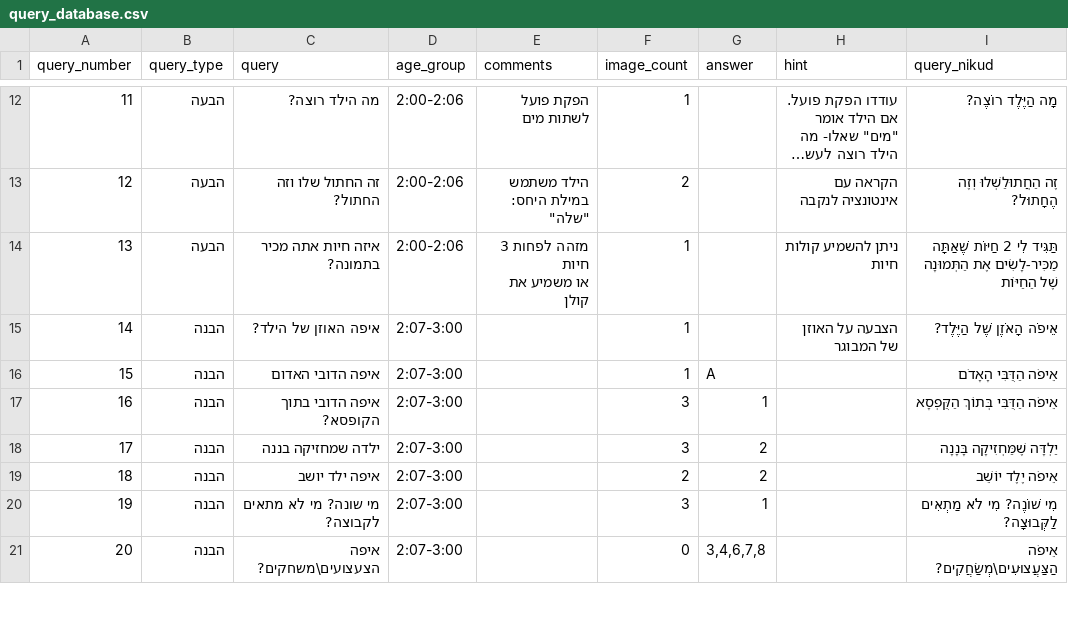
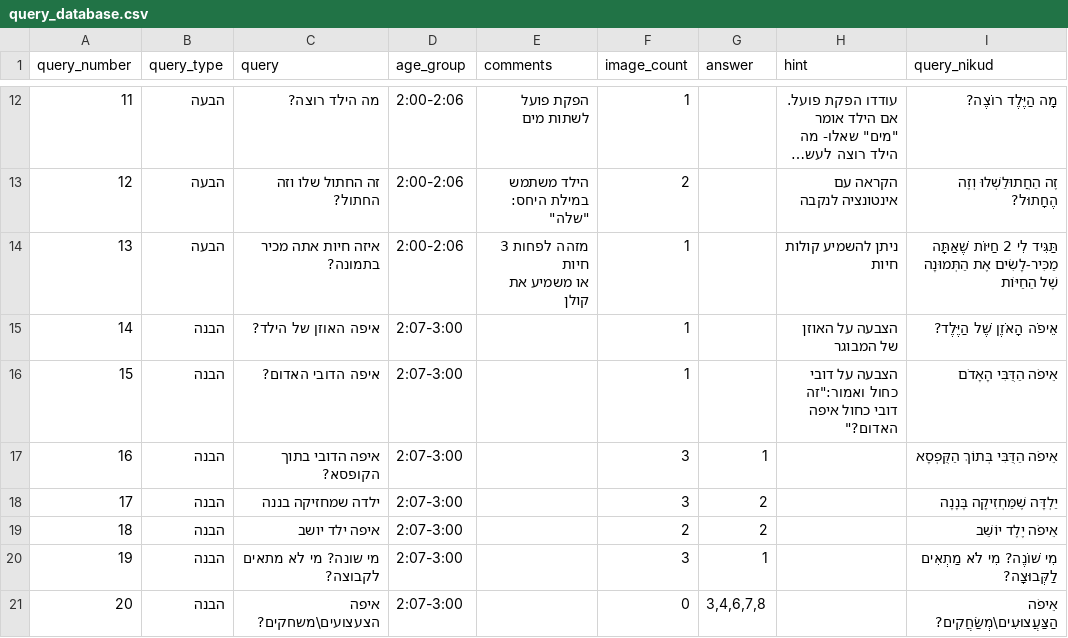
Before and after one commit to almoggiat/seeandsay-resources, a CSV file: query_database.csv, drawn as a sheet; only a part is shown, gaps mark what is left out; long unchanged cells end in ….

Commit message:
עדכון שאלה 15: איפה הדובי האדום?

```diff
--- a/query_database.csv
+++ b/query_database.csv
@@ -17,3 +17,3 @@ query_number,query_type,query,age_group,comments,image_count,answer,hint,query_n
 14,הבנה,איפה האוזן של הילד?,2:07-3:00,,1,,הצבעה על האוזן של המבוגר,אֵיפֹה הָאֹזֶן שֶׁל הַיֶּלֶד?
-15,הבנה,איפה הדובי האדום,2:07-3:00,,1,A,,אֵיפֹה הַדֻּבִּי הָאָדֹם
+15,הבנה,איפה הדובי האדום?,2:07-3:00,,1,,"הצבעה על דובי כחול ואמור:""זה דובי כחול איפה האדום?""",אֵיפֹה הַדֻּבִּי הָאָדֹם
 16,הבנה,איפה הדובי בתוך הקופסא?,2:07-3:00,,3,1,,אֵיפֹה הַדֻּבִּי בְּתוֹךְ הַקֻּפְסָא
```
